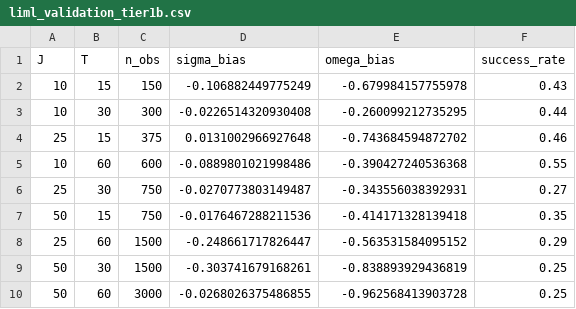
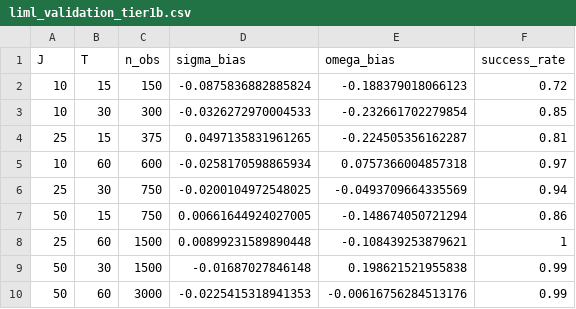
Before and after one commit to impex-machina/trade-elasticities, a CSV file: docs/methodology/liml_validation_tier1b.csv, drawn as a sheet.

```diff
--- a/docs/methodology/liml_validation_tier1b.csv
+++ b/docs/methodology/liml_validation_tier1b.csv
@@ -1,10 +1,10 @@
 "J","T","n_obs","sigma_bias","omega_bias","success_rate"
-10,15,150,-0.106882449775249,-0.679984157755978,0.43
-10,30,300,-0.0226514320930408,-0.260099212735295,0.44
-25,15,375,0.0131002966927648,-0.743684594872702,0.46
-10,60,600,-0.0889801021998486,-0.390427240536368,0.55
-25,30,750,-0.0270773803149487,-0.343556038392931,0.27
-50,15,750,-0.0176467288211536,-0.414171328139418,0.35
-25,60,1500,-0.248661717826447,-0.563531584095152,0.29
-50,30,1500,-0.303741679168261,-0.838893929436819,0.25
-50,60,3000,-0.0268026375486855,-0.962568413903728,0.25
+10,15,150,-0.0875836882885824,-0.188379018066123,0.72
+10,30,300,-0.0326272970004533,-0.232661702279854,0.85
+25,15,375,0.0497135831961265,-0.224505356162287,0.81
+10,60,600,-0.0258170598865934,0.0757366004857318,0.97
+25,30,750,-0.0200104972548025,-0.0493709664335569,0.94
+50,15,750,0.00661644924027005,-0.148674050721294,0.86
+25,60,1500,0.00899231589890448,-0.108439253879621,1
+50,30,1500,-0.01687027846148,0.198621521955838,0.99
+50,60,3000,-0.0225415318941353,-0.00616756284513176,0.99
```
Also changed, not shown: data/manifest.csv, docs/methodology/liml_validation_tier1a.csv, 5 other files.
